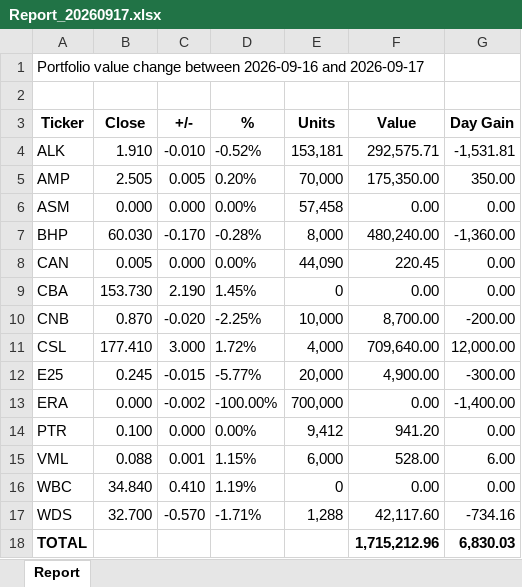
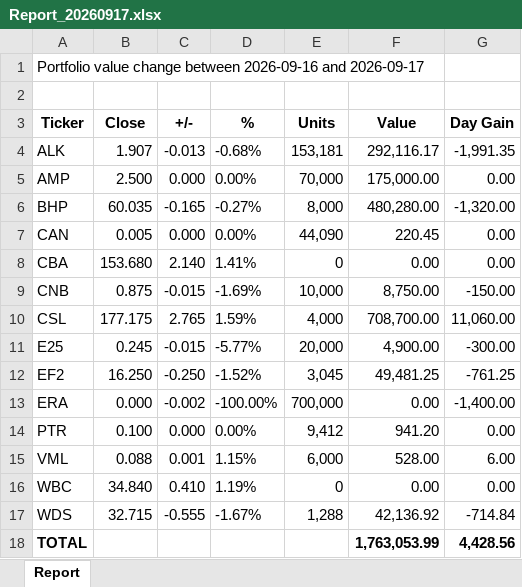
Before and after one commit to namor5772/EODshareReval, an Excel workbook: asx_eod_output/Report_XLSX/Report_20260917.xlsx, sheet Report, drawn as a sheet; values as stored, in another font and other column widths than the file's, no borders; removed rows and columns are numbered as before the commit, all else as after; the diff names each change by its address in the sheet, - before the commit and + after, or states it on an @@ line.

```diff
--- a/asx_eod_output/Report_XLSX/Report_20260917.xlsx (sheet Report)
+++ b/asx_eod_output/Report_XLSX/Report_20260917.xlsx (sheet Report)
-B4 (Close): 1.910
+B4 (Close): 1.907
-C4 (+/-): -0.010
+C4 (+/-): -0.013
-D4 (%): -0.52%
+D4 (%): -0.68%
-F4 (Value): 292,575.71
+F4 (Value): 292,116.17
-G4 (Day Gain): -1,531.81
+G4 (Day Gain): -1,991.35
-B5 (Close): 2.505
+B5 (Close): 2.500
-C5 (+/-): 0.005
+C5 (+/-): 0.000
-D5 (%): 0.20%
+D5 (%): 0.00%
-F5 (Value): 175,350.00
+F5 (Value): 175,000.00
-G5 (Day Gain): 350.00
+G5 (Day Gain): 0.00
-row 6: ASM | 0.000 | 0.000 | 0.00% | 57,458 | 0.00 | 0.00
-B6 (Close): 60.030
+B6 (Close): 60.035
-C6 (+/-): -0.170
+C6 (+/-): -0.165
-D6 (%): -0.28%
+D6 (%): -0.27%
-F6 (Value): 480,240.00
+F6 (Value): 480,280.00
-G6 (Day Gain): -1,360.00
+G6 (Day Gain): -1,320.00
-B8 (Close): 153.730
+B8 (Close): 153.680
-C8 (+/-): 2.190
+C8 (+/-): 2.140
-D8 (%): 1.45%
+D8 (%): 1.41%
-B9 (Close): 0.870
+B9 (Close): 0.875
-C9 (+/-): -0.020
+C9 (+/-): -0.015
-D9 (%): -2.25%
+D9 (%): -1.69%
-F9 (Value): 8,700.00
+F9 (Value): 8,750.00
-G9 (Day Gain): -200.00
+G9 (Day Gain): -150.00
-B10 (Close): 177.410
+B10 (Close): 177.175
-C10 (+/-): 3.000
+C10 (+/-): 2.765
-D10 (%): 1.72%
+D10 (%): 1.59%
-F10 (Value): 709,640.00
+F10 (Value): 708,700.00
-G10 (Day Gain): 12,000.00
+G10 (Day Gain): 11,060.00
+row 12: EF2 | 16.250 | -0.250 | -1.52% | 3,045 | 49,481.25 | -761.25
-B17 (Close): 32.700
+B17 (Close): 32.715
-C17 (+/-): -0.570
+C17 (+/-): -0.555
-D17 (%): -1.71%
+D17 (%): -1.67%
-F17 (Value): 42,117.60
+F17 (Value): 42,136.92
-G17 (Day Gain): -734.16
+G17 (Day Gain): -714.84
-F18 (Value): 1,715,212.96
+F18 (Value): 1,763,053.99
-G18 (Day Gain): 6,830.03
+G18 (Day Gain): 4,428.56
```
Also changed, not shown: asx_eod_output/Report_XLSX/Report_20260908.xlsx, asx_eod_output/Report_XLSX/Report_20260909.xlsx, 54 other files.
